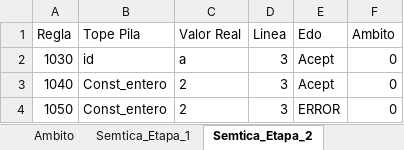
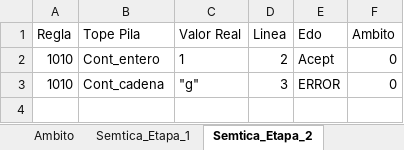
Before and after one commit to Chriss9720/Compilador2, an Excel workbook: build/classes/Excel/Yañez_Gonzalez_Christian_Emmanuel.xlsx, sheet Semtica_Etapa_2, drawn as a sheet; values as stored, in another font and other column widths than the file's, no borders; removed rows and columns are numbered as before the commit, all else as after; the diff names each change by its address in the sheet, - before the commit and + after, or states it on an @@ line.

```diff
--- a/build/classes/Excel/Yañez_Gonzalez_Christian_Emmanuel.xlsx (sheet Semtica_Etapa_2)
+++ b/build/classes/Excel/Yañez_Gonzalez_Christian_Emmanuel.xlsx (sheet Semtica_Etapa_2)
-row 2: 1030 | id | a | 3 | Acept | 0
-row 3: 1040 | Const_entero | 2 | 3 | Acept | 0
+row 2: 1010 | Cont_entero | 1 | 2 | Acept | 0
-A3 (Regla): 1050
+A3 (Regla): 1010
-B3 (Tope Pila): Const_entero
+B3 (Tope Pila): Cont_cadena
-C3 (Valor Real): 2
+C3 (Valor Real): "g"
```
Also changed, not shown: sheet Tokens, sheet Errores, sheet Semtica_Etapa_1, sheet Contadores, sheet Ambito, src/Excel/Yañez_Gonzalez_Christian_Emmanuel.xlsx, 8 other files.
